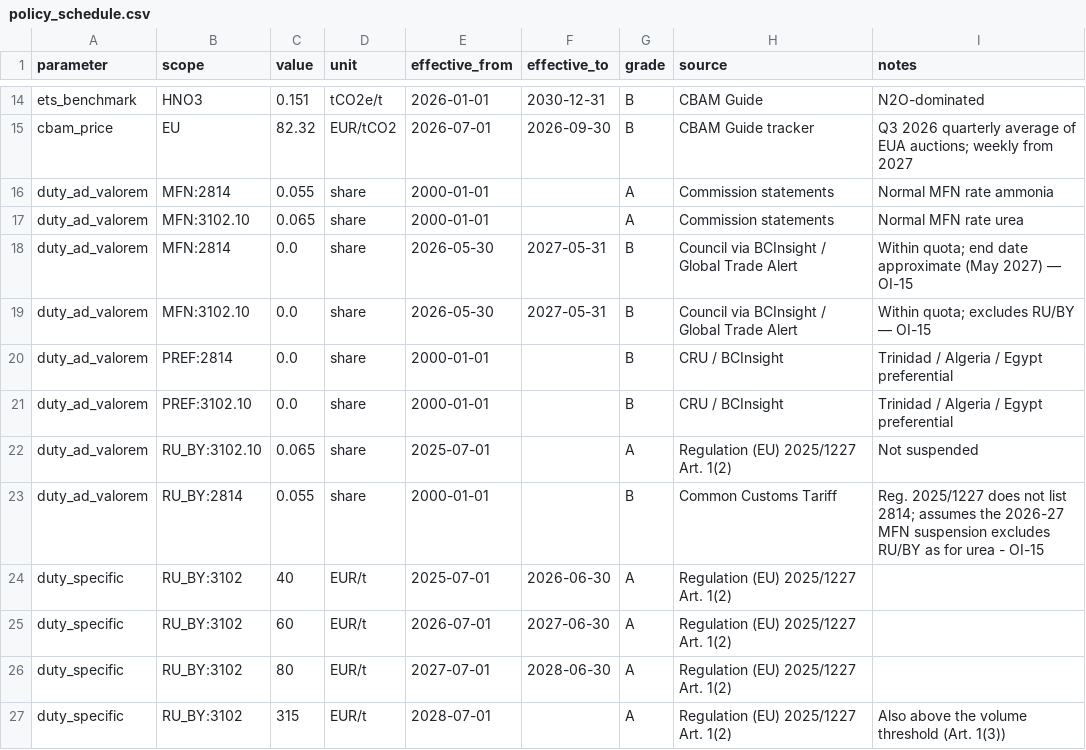
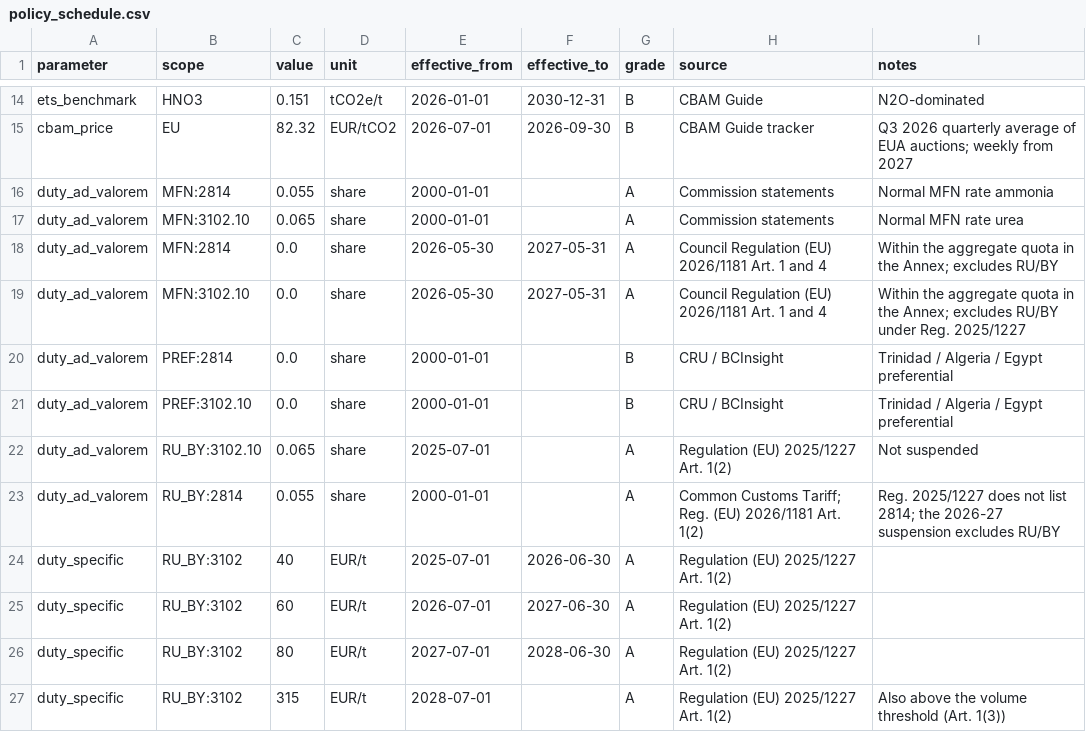
Before and after one commit to andreskv/N-Squeeze, a CSV file: config/policy_schedule.csv, drawn as a sheet; only a part is shown, gaps mark what is left out.

```diff
--- a/config/policy_schedule.csv
+++ b/config/policy_schedule.csv
@@ -17,4 +17,4 @@ duty_ad_valorem,MFN:2814,0.055,share,2000-01-01,,A,Commission statements,Normal
 duty_ad_valorem,MFN:3102.10,0.065,share,2000-01-01,,A,Commission statements,Normal MFN rate urea
-duty_ad_valorem,MFN:2814,0.0,share,2026-05-30,2027-05-31,B,Council via BCInsight / Global Trade Alert,Within quota; end date approximate (May 2027) — OI-15
-duty_ad_valorem,MFN:3102.10,0.0,share,2026-05-30,2027-05-31,B,Council via BCInsight / Global Trade Alert,Within quota; excludes RU/BY — OI-15
+duty_ad_valorem,MFN:2814,0.0,share,2026-05-30,2027-05-31,A,Council Regulation (EU) 2026/1181 Art. 1 and 4,Within the aggregate quota in the Annex; excludes RU/BY
+duty_ad_valorem,MFN:3102.10,0.0,share,2026-05-30,2027-05-31,A,Council Regulation (EU) 2026/1181 Art. 1 and 4,Within the aggregate quota in the Annex; excludes RU/BY under Reg. 2025/1227
 duty_ad_valorem,PREF:2814,0.0,share,2000-01-01,,B,CRU / BCInsight,Trinidad / Algeria / Egypt preferential
@@ -22,3 +22,3 @@ duty_ad_valorem,PREF:3102.10,0.0,share,2000-01-01,,B,CRU / BCInsight,Trinidad /
 duty_ad_valorem,RU_BY:3102.10,0.065,share,2025-07-01,,A,Regulation (EU) 2025/1227 Art. 1(2),Not suspended
-duty_ad_valorem,RU_BY:2814,0.055,share,2000-01-01,,B,Common Customs Tariff,Reg. 2025/1227 does not list 2814; assumes the 2026-27 MFN suspension excludes RU/BY as for urea - OI-15
+duty_ad_valorem,RU_BY:2814,0.055,share,2000-01-01,,A,Common Customs Tariff; Reg. (EU) 2026/1181 Art. 1(2),Reg. 2025/1227 does not list 2814; the 2026-27 suspension excludes RU/BY
 duty_specific,RU_BY:3102,40,EUR/t,2025-07-01,2026-06-30,A,Regulation (EU) 2025/1227 Art. 1(2),
```
Also changed, not shown: config/episodes.csv.
